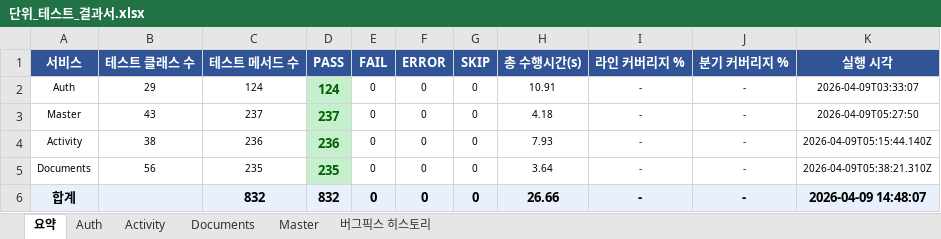
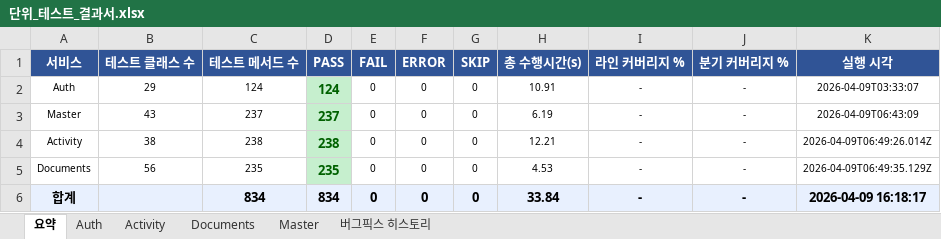
Before and after one commit to 20251029-hanhwa-swcamp-22th/be22-final-team2-project, an Excel workbook: unit-test-scenarios/단위_테스트_결과서.xlsx, sheet 요약, drawn as a sheet; values as stored, in another font and other column widths than the file's, no borders; the diff names each change by its address in the sheet, - before the commit and + after, or states it on an @@ line.

```diff
--- a/unit-test-scenarios/단위_테스트_결과서.xlsx (sheet 요약)
+++ b/unit-test-scenarios/단위_테스트_결과서.xlsx (sheet 요약)
-H3 (총 수행시간(s)): 4.18
+H3 (총 수행시간(s)): 6.19
-K3 (실행 시각): 2026-04-09T05:27:50
+K3 (실행 시각): 2026-04-09T06:43:09
-C4 (테스트 메서드 수): 236
+C4 (테스트 메서드 수): 238
-D4 (PASS): 236
+D4 (PASS): 238
-H4 (총 수행시간(s)): 7.93
+H4 (총 수행시간(s)): 12.21
-K4 (실행 시각): 2026-04-09T05:15:44.140Z
+K4 (실행 시각): 2026-04-09T06:49:26.014Z
-H5 (총 수행시간(s)): 3.64
+H5 (총 수행시간(s)): 4.53
-K5 (실행 시각): 2026-04-09T05:38:21.310Z
+K5 (실행 시각): 2026-04-09T06:49:35.129Z
-C6 (테스트 메서드 수): 832
+C6 (테스트 메서드 수): 834
-D6 (PASS): 832
+D6 (PASS): 834
-H6 (총 수행시간(s)): 26.66
+H6 (총 수행시간(s)): 33.84
-K6 (실행 시각): 2026-04-09 14:48:07
+K6 (실행 시각): 2026-04-09 16:18:17
```
Also changed, not shown: sheet Activity, sheet Master, sheet Documents, sheet Auth, unit-test-scenarios/통합_테스트_결과서.xlsx, 2 other files.
